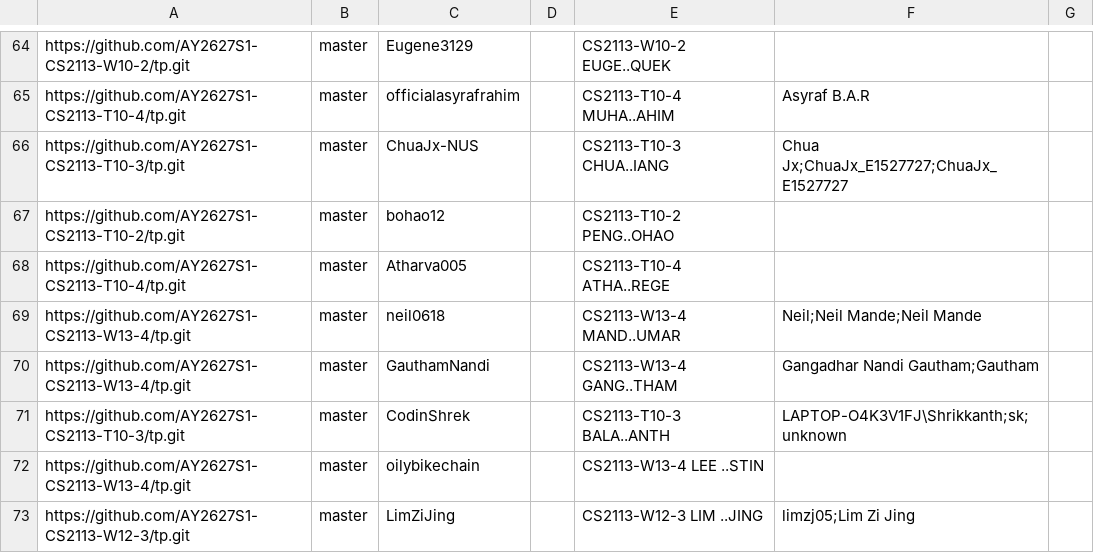
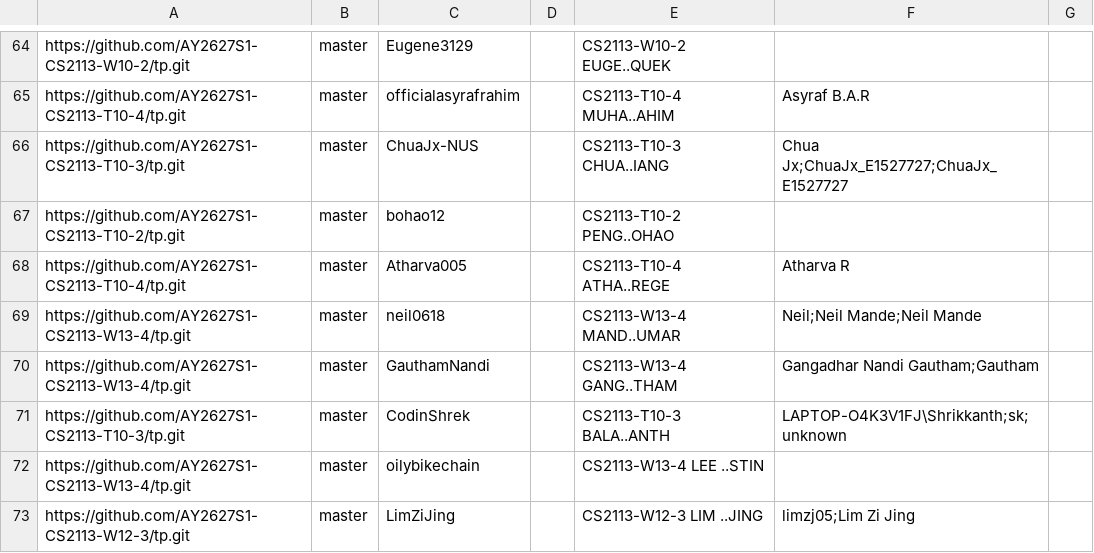
Before and after one commit to NUS-CS2113-AY2627-S1/tp-dashboard, a CSV file: config/author-config.csv, drawn as a sheet; only a part is shown, gaps mark what is left out.

Commit message:
Update configs

```diff
--- a/config/author-config.csv
+++ b/config/author-config.csv
@@ -67,3 +67,3 @@ https://github.com/AY2627S1-CS2113-T10-3/tp.git,master,ChuaJx-NUS,,CS2113-T10-3
 https://github.com/AY2627S1-CS2113-T10-2/tp.git,master,bohao12,,CS2113-T10-2 PENG..OHAO,,
-https://github.com/AY2627S1-CS2113-T10-4/tp.git,master,Atharva005,,CS2113-T10-4 ATHA..REGE,,
+https://github.com/AY2627S1-CS2113-T10-4/tp.git,master,Atharva005,,CS2113-T10-4 ATHA..REGE,Atharva R,
 https://github.com/AY2627S1-CS2113-W13-4/tp.git,master,neil0618,,CS2113-W13-4 MAND..UMAR,Neil;Neil Mande;Neil Mande,
```
